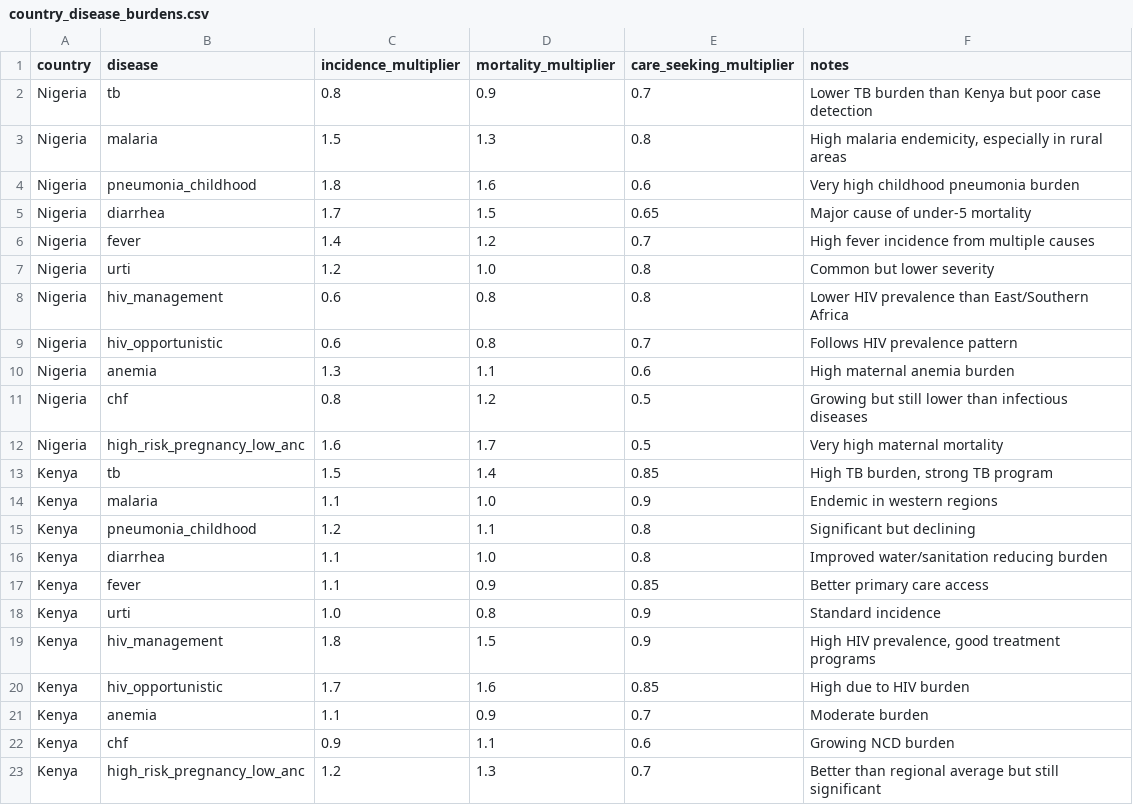
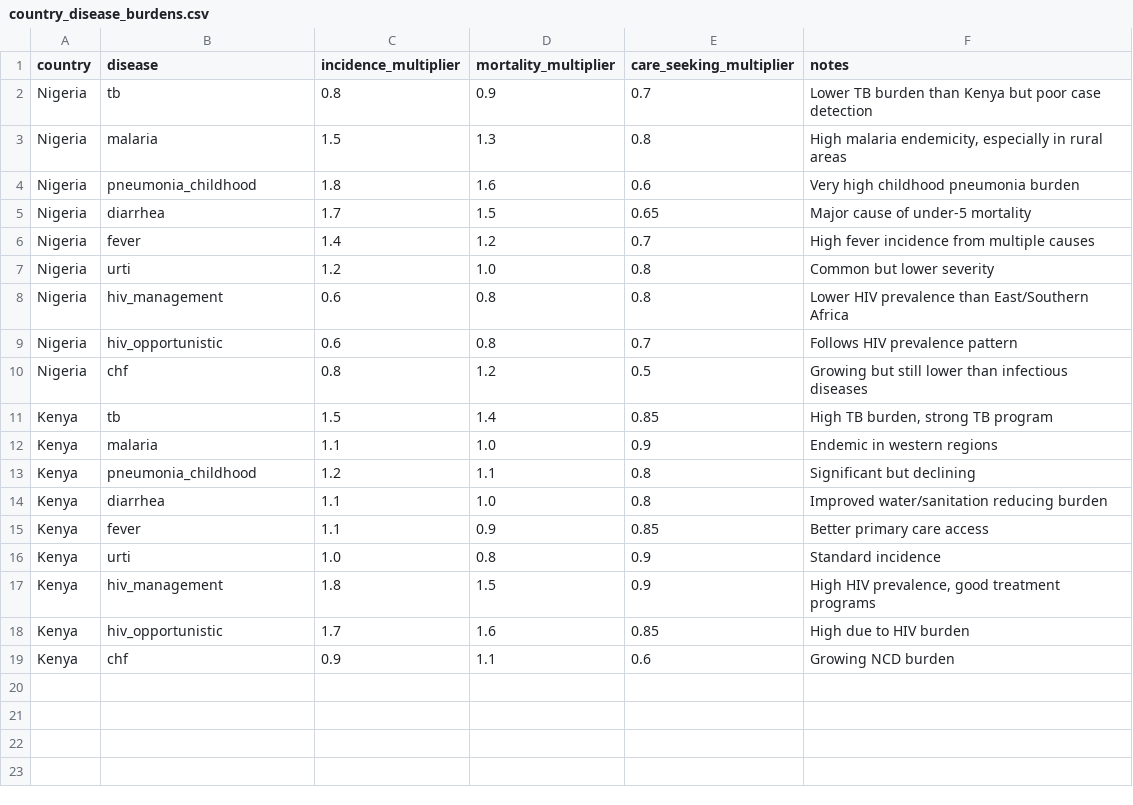
Before and after one commit to haohu1/stock-flow-dashboard, a CSV file: data/country_disease_burdens.csv, drawn as a sheet.

```diff
--- a/data/country_disease_burdens.csv
+++ b/data/country_disease_burdens.csv
@@ -9,5 +9,3 @@ Nigeria,hiv_management,0.6,0.8,0.8,"Lower HIV prevalence than East/Southern Afri
 Nigeria,hiv_opportunistic,0.6,0.8,0.7,"Follows HIV prevalence pattern"
-Nigeria,anemia,1.3,1.1,0.6,"High maternal anemia burden"
 Nigeria,chf,0.8,1.2,0.5,"Growing but still lower than infectious diseases"
-Nigeria,high_risk_pregnancy_low_anc,1.6,1.7,0.5,"Very high maternal mortality"
 Kenya,tb,1.5,1.4,0.85,"High TB burden, strong TB program"
@@ -20,4 +18,2 @@ Kenya,hiv_management,1.8,1.5,0.9,"High HIV prevalence, good treatment programs"
 Kenya,hiv_opportunistic,1.7,1.6,0.85,"High due to HIV burden"
-Kenya,anemia,1.1,0.9,0.7,"Moderate burden"
 Kenya,chf,0.9,1.1,0.6,"Growing NCD burden"
-Kenya,high_risk_pregnancy_low_anc,1.2,1.3,0.7,"Better than regional average but still significant"
```
Also changed, not shown: data/health_system_disease_parameters.csv, 8 other files.
